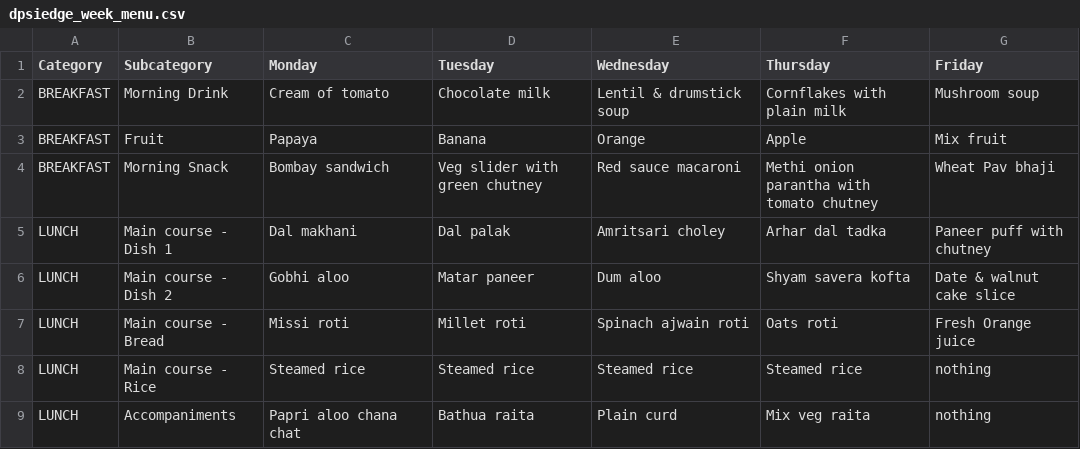
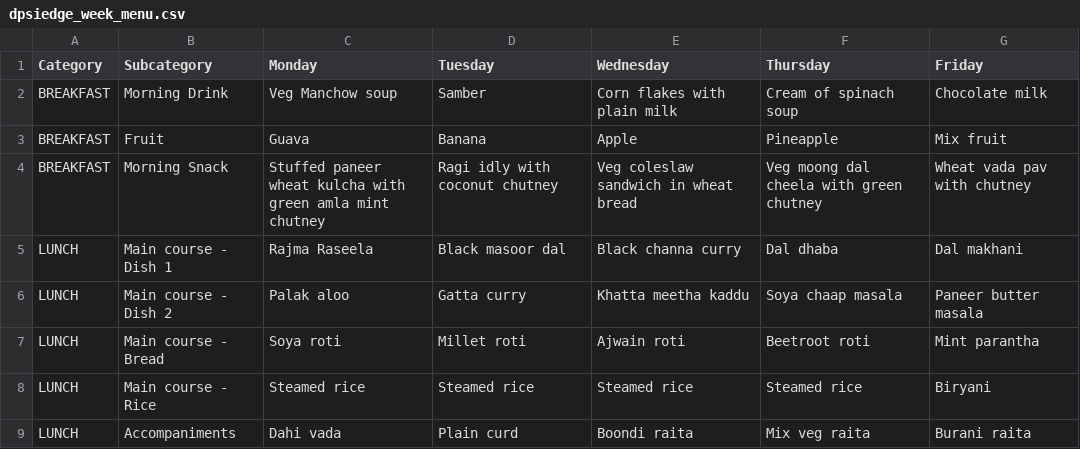
Before and after one commit to LordRRG/csv-menu, a CSV file: dpsiedge_week_menu.csv, drawn as a sheet; only a part is shown; the diff covers the shown part only.

Commit message:
15th - 19th December

```diff
--- a/dpsiedge_week_menu.csv
+++ b/dpsiedge_week_menu.csv
@@ -1,9 +1,9 @@
 Category,Subcategory,Monday,Tuesday,Wednesday,Thursday,Friday
-BREAKFAST,Morning Drink,Cream of tomato,Chocolate milk,Lentil & drumstick soup,Cornflakes with plain milk,Mushroom soup
-BREAKFAST,Fruit,Papaya,Banana,Orange,Apple,Mix fruit
-BREAKFAST,Morning Snack,Bombay sandwich,Veg slider with green chutney,Red sauce macaroni,Methi onion parantha with tomato chutney,Wheat Pav bhaji
-LUNCH,Main course - Dish 1,Dal makhani,Dal palak,Amritsari choley,Arhar dal tadka,Paneer puff with chutney
-LUNCH,Main course - Dish 2,Gobhi aloo,Matar paneer,Dum aloo,Shyam savera kofta,Date & walnut cake slice
-LUNCH,Main course - Bread,Missi roti,Millet roti,Spinach ajwain roti,Oats roti,Fresh Orange juice
-LUNCH,Main course - Rice,Steamed rice,Steamed rice,Steamed rice,Steamed rice,nothing
-LUNCH,Accompaniments,Papri aloo chana chat,Bathua raita,Plain curd,Mix veg raita,nothing
+BREAKFAST,Morning Drink,Veg Manchow soup,Samber,Corn flakes with plain milk,Cream of spinach soup,Chocolate milk
+BREAKFAST,Fruit,Guava,Banana,Apple,Pineapple,Mix fruit
+BREAKFAST,Morning Snack,Stuffed paneer wheat kulcha with green amla mint chutney,Ragi idly with coconut chutney,Veg coleslaw sandwich in wheat bread,Veg moong dal cheela with green chutney,Wheat vada pav with chutney
+LUNCH,Main course - Dish 1,Rajma Raseela,Black masoor dal,Black channa curry,Dal dhaba,Dal makhani
+LUNCH,Main course - Dish 2,Palak aloo,Gatta curry,Khatta meetha kaddu,Soya chaap masala,Paneer butter masala
+LUNCH,Main course - Bread,Soya roti,Millet roti,Ajwain roti,Beetroot roti,Mint parantha
+LUNCH,Main course - Rice,Steamed rice,Steamed rice,Steamed rice,Steamed rice,Biryani
+LUNCH,Accompaniments,Dahi vada,Plain curd,Boondi raita,Mix veg raita,Burani raita
```
Also changed, not shown: 17 edited cells elsewhere in this file.
